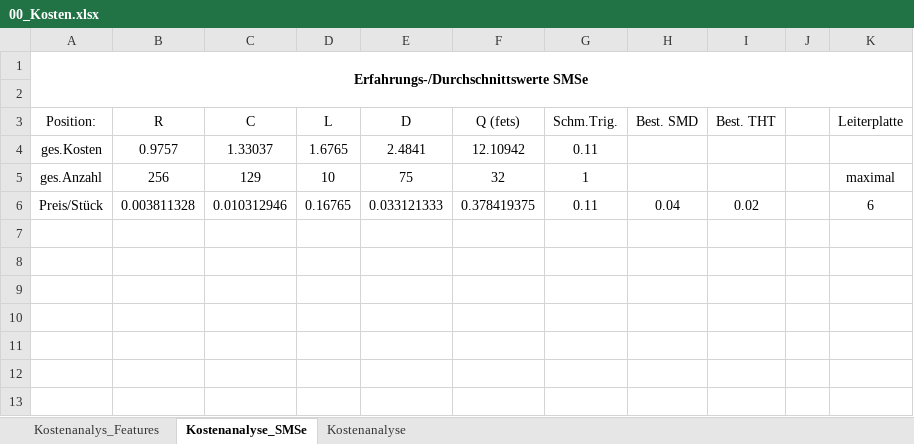
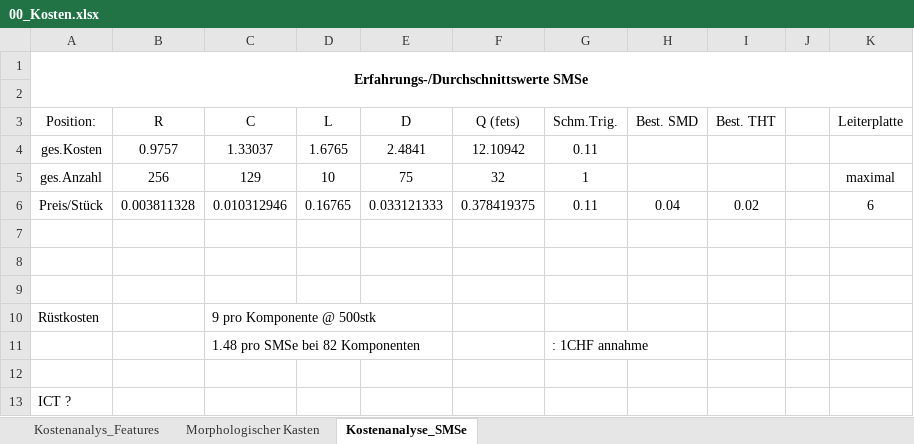
Before and after one commit to JulesBischof/Praxismodul, an Excel workbook: 05_Kostenanalysen/00_Kosten.xlsx, sheet Kostenanalyse_SMSe, drawn as a sheet; values as stored, in another font and other column widths than the file's, no borders; the diff names each change by its address in the sheet, - before the commit and + after, or states it on an @@ line.

```diff
--- a/05_Kostenanalysen/00_Kosten.xlsx (sheet Kostenanalyse_SMSe)
+++ b/05_Kostenanalysen/00_Kosten.xlsx (sheet Kostenanalyse_SMSe)
-sheet tab: Kostenanalyse
+sheet tab: Morphologischer Kasten
+row 7: (empty)
+row 8: (empty)
+row 9: (empty)
+row 10: Rüstkosten |  | 9 pro Komponente @ 500stk
+row 11:  |  | 1.48 pro SMSe bei 82 Komponenten |  |  |  | : 1CHF annahme
+row 12: (empty)
+row 13: ICT ?
```
Also changed, not shown: sheet Kostenanalys_Features, 02_Recherche/03_Verschiedene_Chips.xlsx, Arbeitsjournal.xlsx, 1 other file.
